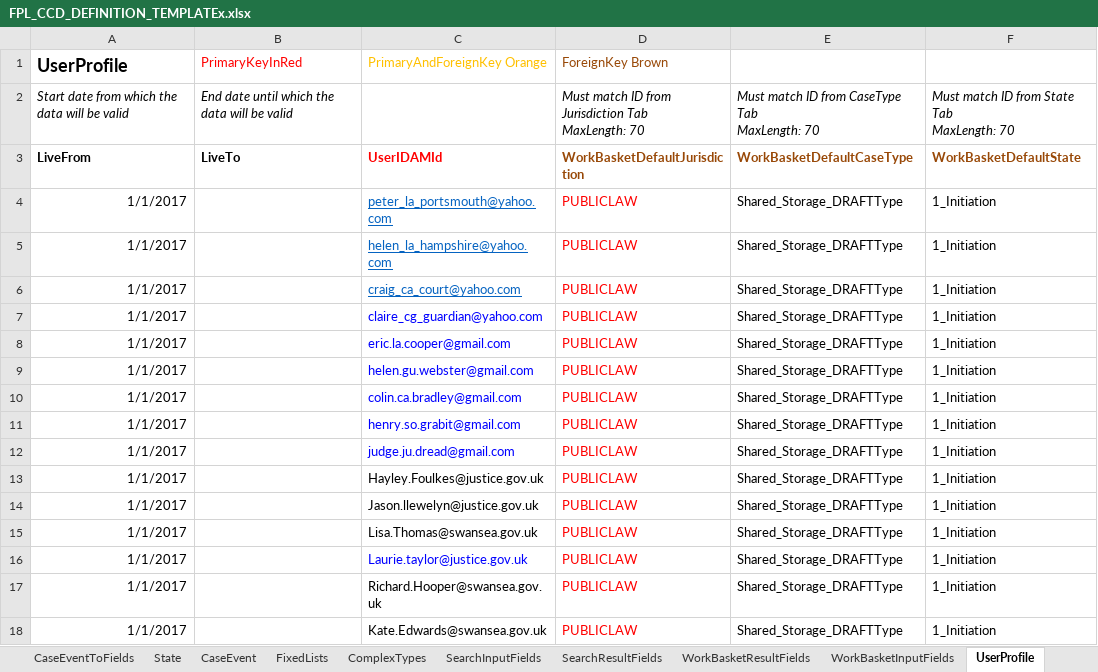
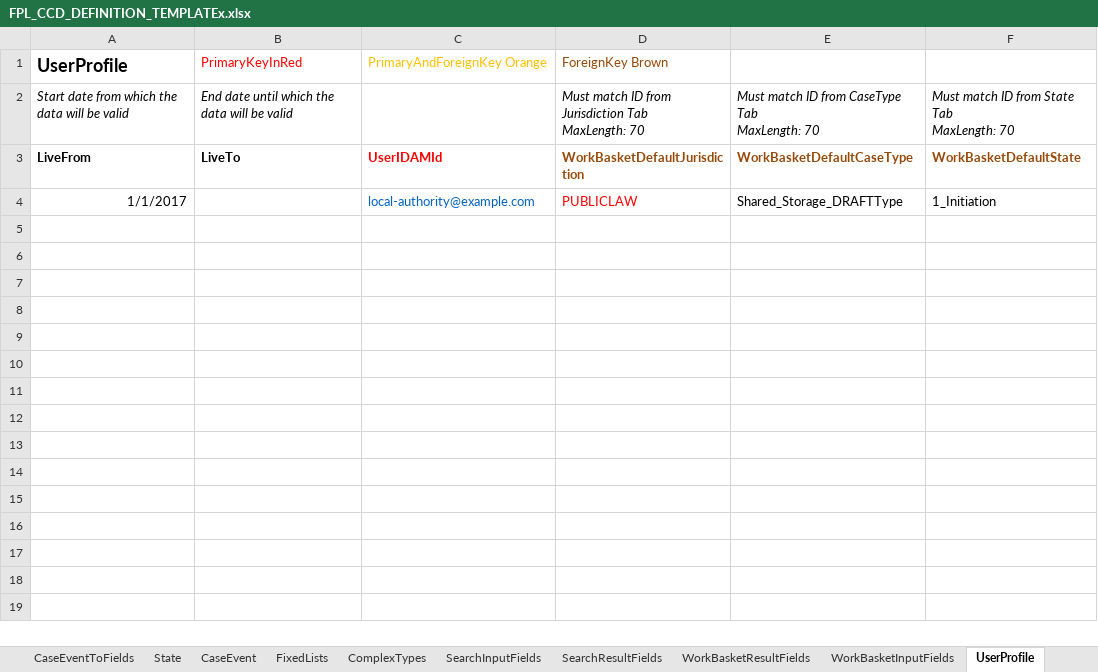
Before and after one commit to hmcts/fpl-ccd-configuration, an Excel workbook: FPL_CCD_DEFINITION_TEMPLATEx.xlsx, sheet UserProfile, drawn as a sheet; values as stored, in another font and other column widths than the file's, no borders; charts and pictures not drawn; removed rows and columns are numbered as before the commit, all else as after; the diff names each change by its address in the sheet, - before the commit and + after, or states it on an @@ line.

Commit message:
Update spreadsheet

```diff
--- a/FPL_CCD_DEFINITION_TEMPLATEx.xlsx (sheet UserProfile)
+++ b/FPL_CCD_DEFINITION_TEMPLATEx.xlsx (sheet UserProfile)
-row 4: 1/1/2017 |  | peter_la_portsmouth@yahoo.com | PUBLICLAW | Shared_Storage_DRAFTType | 1_Initiation
-C4 (PrimaryAndForeignKey Orange): helen_la_hampshire@yahoo.com
+C4 (PrimaryAndForeignKey Orange): local-authority@example.com
-C4 underline: on
+C4 underline: off
-row 6: 1/1/2017 |  | craig_ca_court@yahoo.com | PUBLICLAW | Shared_Storage_DRAFTType | 1_Initiation
-row 7: 1/1/2017 |  | claire_cg_guardian@yahoo.com | PUBLICLAW | Shared_Storage_DRAFTType | 1_Initiation
-row 8: 1/1/2017 |  | eric.la.cooper@gmail.com | PUBLICLAW | Shared_Storage_DRAFTType | 1_Initiation
-row 9: 1/1/2017 |  | helen.gu.webster@gmail.com | PUBLICLAW | Shared_Storage_DRAFTType | 1_Initiation
-row 10: 1/1/2017 |  | colin.ca.bradley@gmail.com | PUBLICLAW | Shared_Storage_DRAFTType | 1_Initiation
-row 11: 1/1/2017 |  | henry.so.grabit@gmail.com | PUBLICLAW | Shared_Storage_DRAFTType | 1_Initiation
-row 12: 1/1/2017 |  | judge.ju.dread@gmail.com | PUBLICLAW | Shared_Storage_DRAFTType | 1_Initiation
-row 13: 1/1/2017 |  | Hayley.Foulkes@justice.gov.uk | PUBLICLAW | Shared_Storage_DRAFTType | 1_Initiation
-row 14: 1/1/2017 |  | Jason.llewelyn@justice.gov.uk | PUBLICLAW | Shared_Storage_DRAFTType | 1_Initiation
-row 15: 1/1/2017 |  | Lisa.Thomas@swansea.gov.uk | PUBLICLAW | Shared_Storage_DRAFTType | 1_Initiation
-row 16: 1/1/2017 |  | Laurie.taylor@justice.gov.uk | PUBLICLAW | Shared_Storage_DRAFTType | 1_Initiation
-row 17: 1/1/2017 |  | Richard.Hooper@swansea.gov.uk | PUBLICLAW | Shared_Storage_DRAFTType | 1_Initiation
-row 18: 1/1/2017 |  | Kate.Edwards@swansea.gov.uk | PUBLICLAW | Shared_Storage_DRAFTType | 1_Initiation
```
